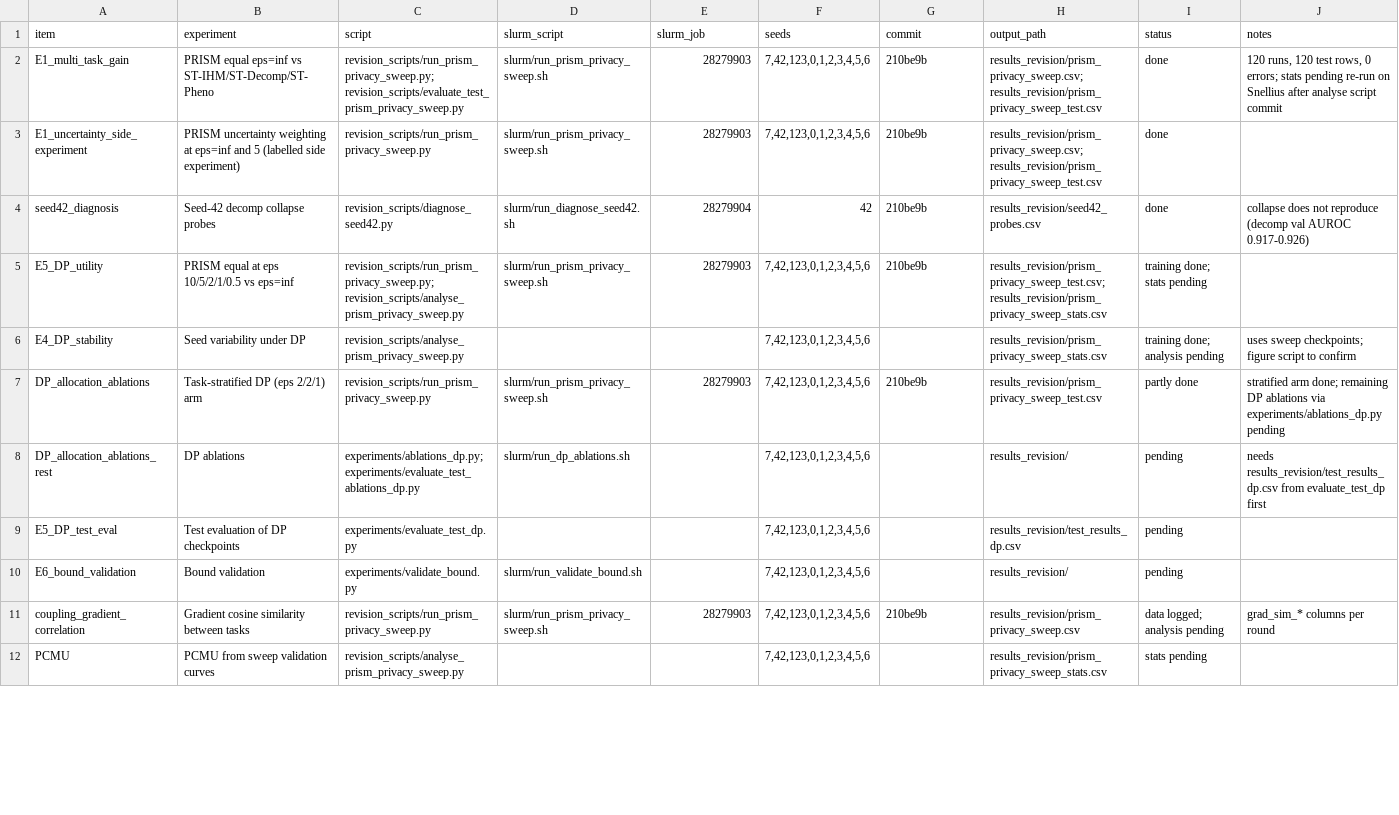
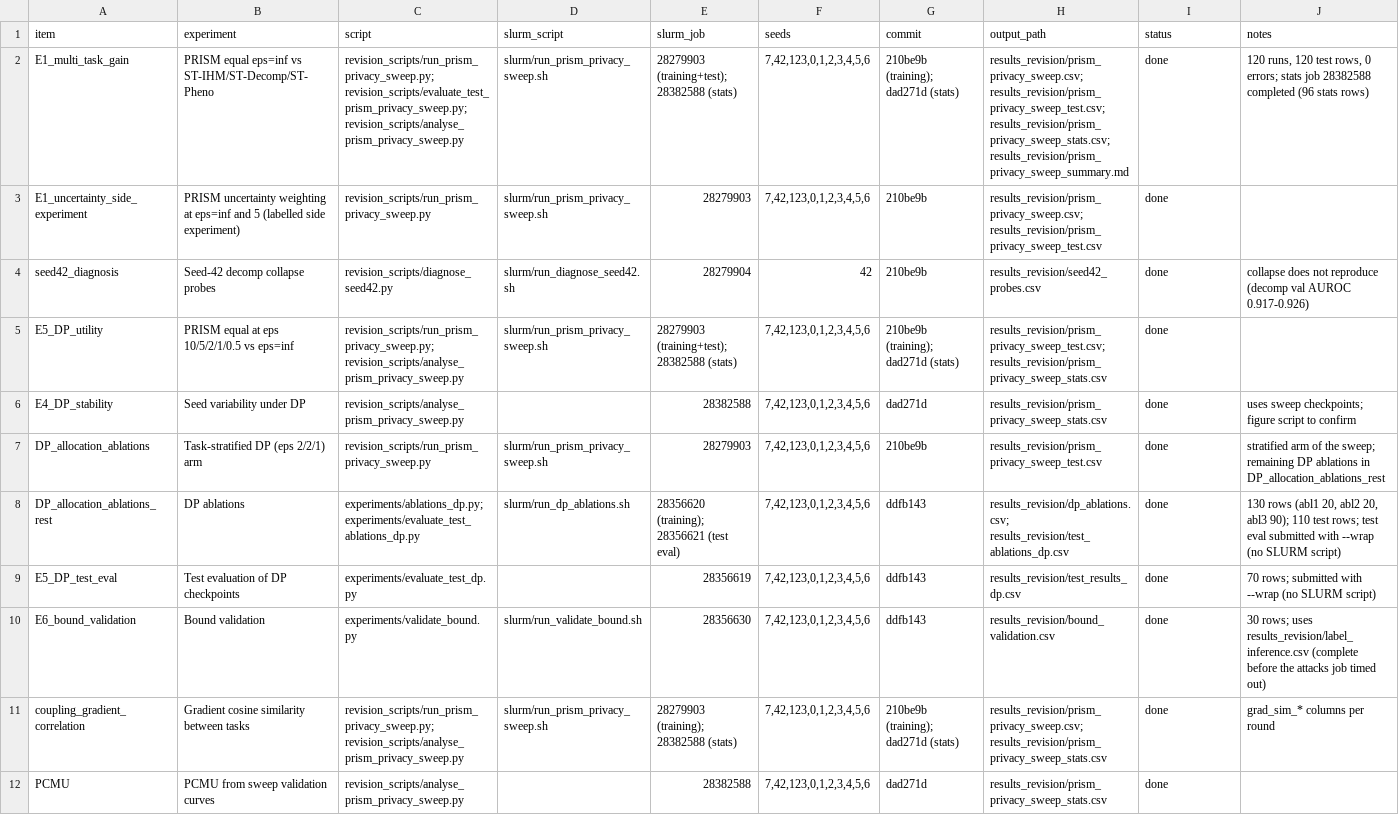
Before and after one commit to youwillfindinfinity/PRISM-VFL, a CSV file: audit_revision/final_rerun_manifest.csv, drawn as a sheet; only a part is shown; the diff covers the shown part only; the diff names each change by its address in the sheet, - before the commit and + after, or states it on an @@ line.

Commit message:
Update rerun manifest with job IDs, commits and outcomes

```diff
--- a/audit_revision/final_rerun_manifest.csv
+++ b/audit_revision/final_rerun_manifest.csv
-C2 (script): revision_scripts/run_prism_privacy_sweep.py; revision_scripts/evaluate_test_prism_privacy_sweep.py
+C2 (script): revision_scripts/run_prism_privacy_sweep.py; revision_scripts/evaluate_test_prism_privacy_sweep.py; revision_scripts/analyse_prism_privacy_sweep.py
-E2 (slurm_job): 28279903
+E2 (slurm_job): 28279903 (training+test); 28382588 (stats)
-G2 (commit): 210be9b
+G2 (commit): 210be9b (training); dad271d (stats)
-H2 (output_path): results_revision/prism_privacy_sweep.csv; results_revision/prism_privacy_sweep_test.csv
+H2 (output_path): results_revision/prism_privacy_sweep.csv; results_revision/prism_privacy_sweep_test.csv; results_revision/prism_privacy_sweep_stats.csv; results_revision/prism_privacy_sweep_summary.md
-J2 (notes): …errors; stats pending re-run on Snellius after analyse script commit
+J2 (notes): …errors; stats job 28382588 completed (96 stats rows)
-E5 (slurm_job): 28279903
+E5 (slurm_job): 28279903 (training+test); 28382588 (stats)
-G5 (commit): 210be9b
+G5 (commit): 210be9b (training); dad271d (stats)
-I5 (status): training done; stats pending
+I5 (status): done
-E6 (slurm_job): (empty)
+E6 (slurm_job): 28382588
-G6 (commit): (empty)
+G6 (commit): dad271d
-I6 (status): training done; analysis pending
+I6 (status): done
-I7 (status): partly done
+I7 (status): done
-J7 (notes): stratified arm done; remaining DP ablations via experiments/ablations_dp.py pending
+J7 (notes): stratified arm of the sweep; remaining DP ablations in DP_allocation_ablations_rest
-E8 (slurm_job): (empty)
+E8 (slurm_job): 28356620 (training); 28356621 (test eval)
-G8:G10 (commit): (empty)
+G8:G10 (commit): ddfb143
-H8 (output_path): results_revision/
+H8 (output_path): results_revision/dp_ablations.csv; results_revision/test_ablations_dp.csv
-I8:I10 (status): pending
+I8:I10 (status): done
-J8 (notes): needs results_revision/test_results_dp.csv from evaluate_test_dp first
+J8 (notes): 130 rows (abl1 20, abl2 20, abl3 90); 110 test rows; test eval submitted with --wrap (no SLURM script)
-E9 (slurm_job): (empty)
+E9 (slurm_job): 28356619
-J9 (notes): (empty)
+J9 (notes): 70 rows; submitted with --wrap (no SLURM script)
-E10 (slurm_job): (empty)
+E10 (slurm_job): 28356630
-H10 (output_path): results_revision/
+H10 (output_path): results_revision/bound_validation.csv
-J10 (notes): (empty)
+J10 (notes): 30 rows; uses results_revision/label_inference.csv (complete before the attacks job timed out)
-C11 (script): revision_scripts/run_prism_privacy_sweep.py
+C11 (script): revision_scripts/run_prism_privacy_sweep.py; revision_scripts/analyse_prism_privacy_sweep.py
-E11 (slurm_job): 28279903
+E11 (slurm_job): 28279903 (training); 28382588 (stats)
-G11 (commit): 210be9b
+G11 (commit): 210be9b (training); dad271d (stats)
-H11 (output_path): results_revision/prism_privacy_sweep.csv
+H11 (output_path): results_revision/prism_privacy_sweep.csv; results_revision/prism_privacy_sweep_stats.csv
-I11 (status): data logged; analysis pending
+I11 (status): done
-E12 (slurm_job): (empty)
+E12 (slurm_job): 28382588
-G12 (commit): (empty)
+G12 (commit): dad271d
-I12 (status): stats pending
+I12 (status): done
```
Also changed, not shown: 51 edited cells elsewhere in this file.
